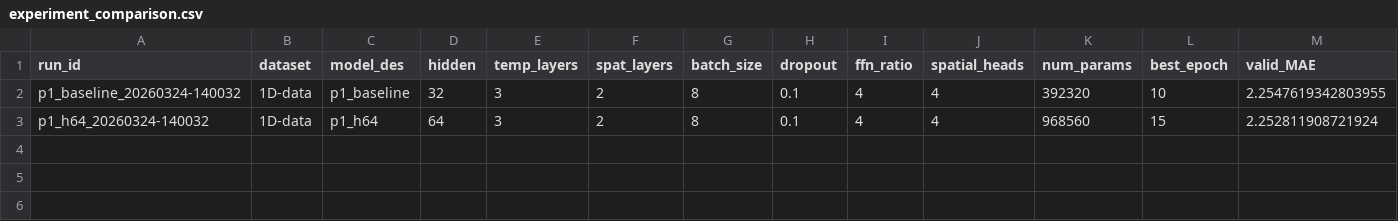
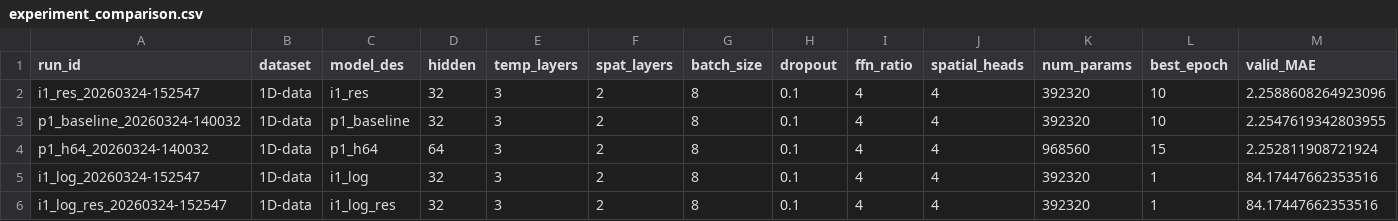
Before and after one commit to tfeilyu/NRFormer_Plus, a CSV file: logs/experiment_comparison.csv, drawn as a sheet; only a part is shown; rows hold the shown columns only; the diff names each change by its address in the sheet, - before the commit and + after, or states it on an @@ line.

Commit message:
Auto: experiment results 20260324-155121

```diff
--- a/logs/experiment_comparison.csv
+++ b/logs/experiment_comparison.csv
+row 2: i1_res_20260324-152547 | 1D-data | i1_res | 32 | 3 | 2 | 8 | 0.1 | 4 | 4 | 392320 | 10 | 2.2588608264923096
+row 5: i1_log_20260324-152547 | 1D-data | i1_log | 32 | 3 | 2 | 8 | 0.1 | 4 | 4 | 392320 | 1 | 84.17447662353516
+row 6: i1_log_res_20260324-152547 | 1D-data | i1_log_res | 32 | 3 | 2 | 8 | 0.1 | 4 | 4 | 392320 | 1 | 84.17447662353516
```
Also changed, not shown: 12 other files.
